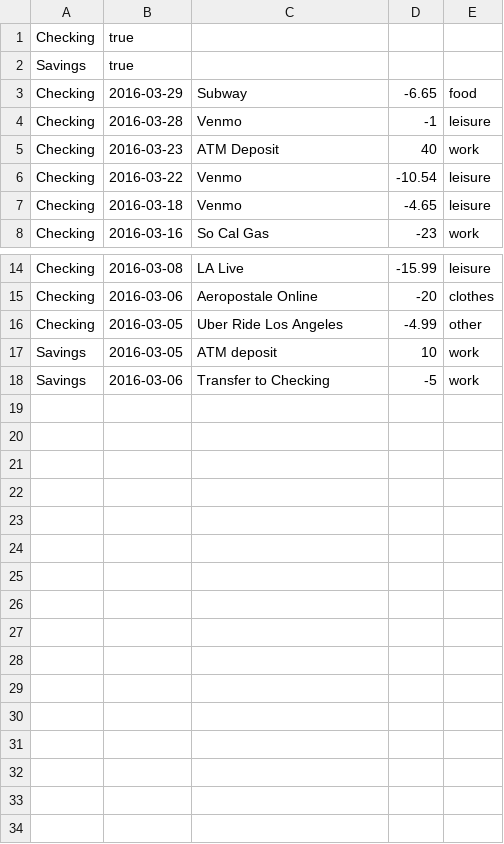
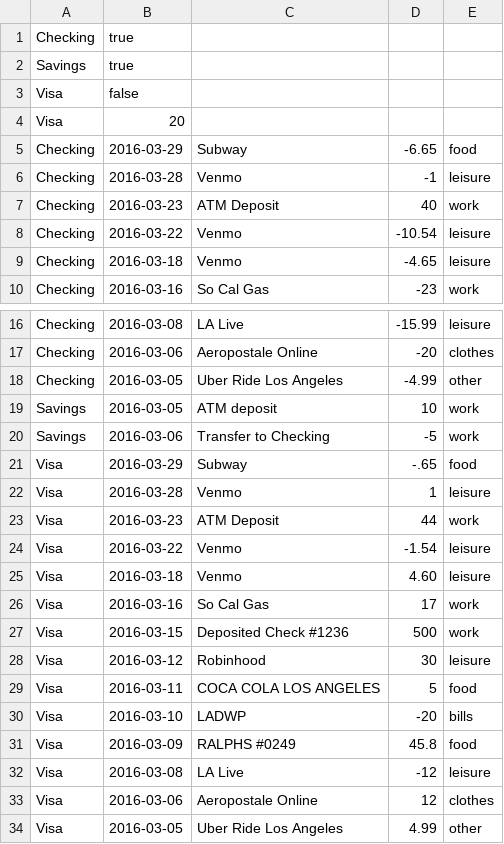
Before and after one commit to reych/financierge, a CSV file: resources/Data.csv, drawn as a sheet; only a part is shown, gaps mark what is left out; the diff names each change by its address in the sheet, - before the commit and + after, or states it on an @@ line.

```diff
--- a/resources/Data.csv
+++ b/resources/Data.csv
+row 3: Visa | false
+row 4: Visa | 20
+row 21: Visa | 2016-03-29 | Subway | -.65 | food
+row 22: Visa | 2016-03-28 | Venmo | 1 | leisure
+row 23: Visa | 2016-03-23 | ATM Deposit | 44 | work
+row 24: Visa | 2016-03-22 | Venmo | -1.54 | leisure
+row 25: Visa | 2016-03-18 | Venmo | 4.60 | leisure
+row 26: Visa | 2016-03-16 | So Cal Gas | 17 | work
+row 27: Visa | 2016-03-15 | Deposited Check #1236 | 500 | work
+row 28: Visa | 2016-03-12 | Robinhood | 30 | leisure
+row 29: Visa | 2016-03-11 | COCA COLA LOS ANGELES | 5 | food
+row 30: Visa | 2016-03-10 | LADWP | -20 | bills
+row 31: Visa | 2016-03-09 | RALPHS #0249 | 45.8 | food
+row 32: Visa | 2016-03-08 | LA Live | -12 | leisure
+row 33: Visa | 2016-03-06 | Aeropostale Online | 12 | clothes
+row 34: Visa | 2016-03-05 | Uber Ride Los Angeles | 4.99 | other
```
Also changed, not shown: 5 other files.
